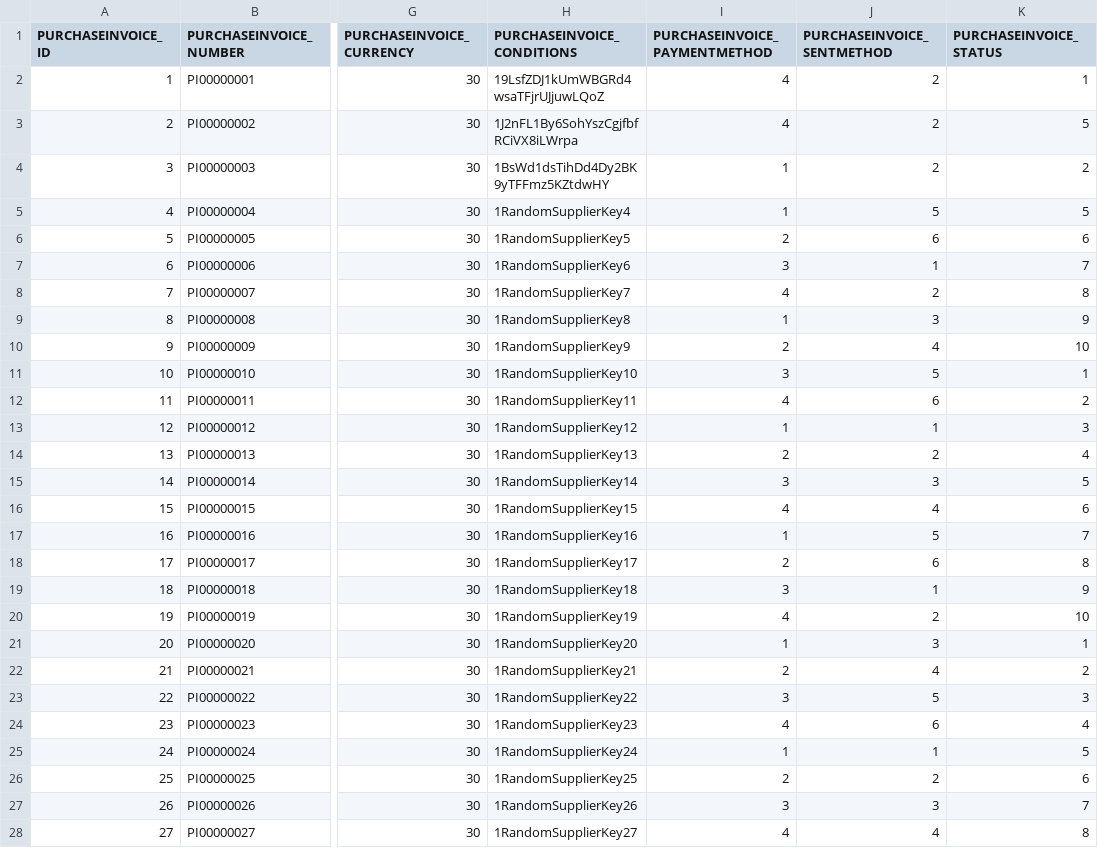
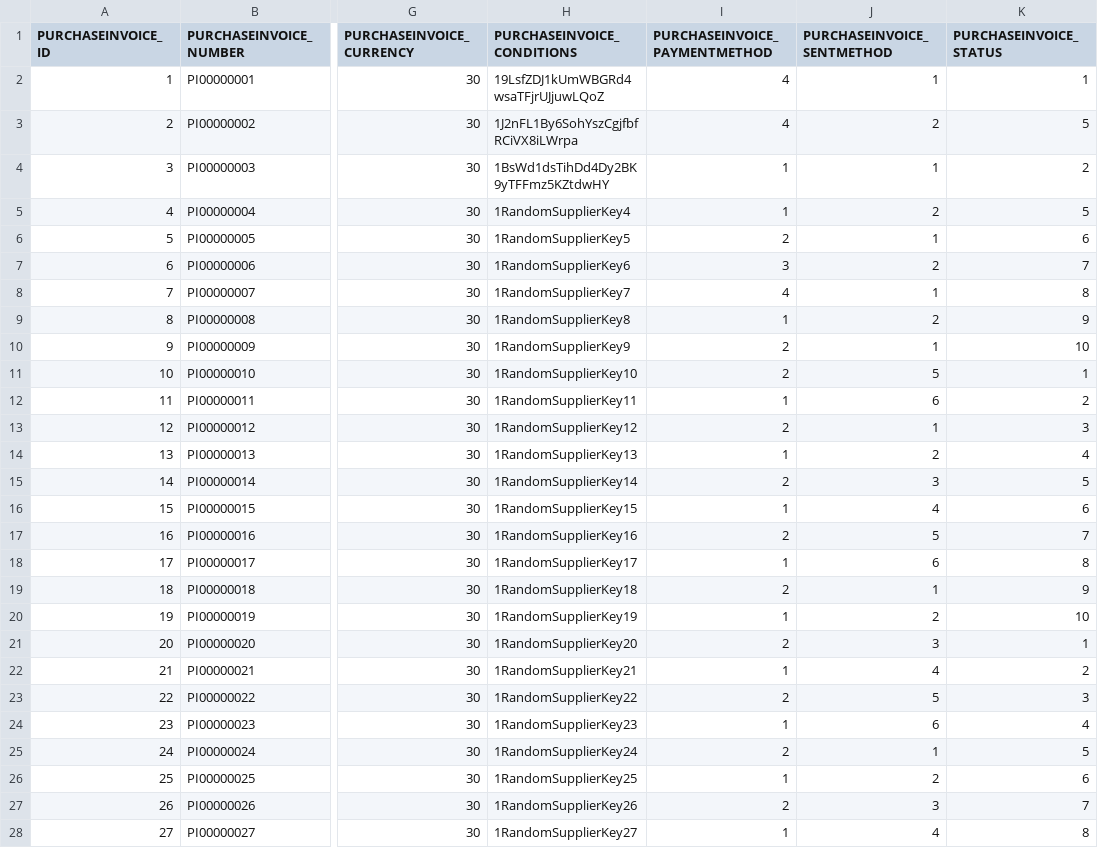
Before and after one commit to codbex/codbex-athena-data-sample, a CSV file: codbex-athena-data-sample/purchase-invoices.csv, drawn as a sheet; only a part is shown, gaps mark what is left out; the diff covers the shown part only; the diff names each change by its address in the sheet, - before the commit and + after, or states it on an @@ line.

Commit message:
Update purchase-invoices.csv

```diff
--- a/codbex-athena-data-sample/purchase-invoices.csv
+++ b/codbex-athena-data-sample/purchase-invoices.csv
-J2 (PURCHASEINVOICE_SENTMETHOD): 2
+J2 (PURCHASEINVOICE_SENTMETHOD): 1
-J4 (PURCHASEINVOICE_SENTMETHOD): 2
+J4 (PURCHASEINVOICE_SENTMETHOD): 1
-J5 (PURCHASEINVOICE_SENTMETHOD): 5
+J5 (PURCHASEINVOICE_SENTMETHOD): 2
-J6 (PURCHASEINVOICE_SENTMETHOD): 6
+J6 (PURCHASEINVOICE_SENTMETHOD): 1
-J7 (PURCHASEINVOICE_SENTMETHOD): 1
+J7 (PURCHASEINVOICE_SENTMETHOD): 2
-J8 (PURCHASEINVOICE_SENTMETHOD): 2
+J8 (PURCHASEINVOICE_SENTMETHOD): 1
-J9 (PURCHASEINVOICE_SENTMETHOD): 3
+J9 (PURCHASEINVOICE_SENTMETHOD): 2
-J10 (PURCHASEINVOICE_SENTMETHOD): 4
+J10 (PURCHASEINVOICE_SENTMETHOD): 1
-I11 (PURCHASEINVOICE_PAYMENTMETHOD): 3
+I11 (PURCHASEINVOICE_PAYMENTMETHOD): 2
-I12 (PURCHASEINVOICE_PAYMENTMETHOD): 4
+I12 (PURCHASEINVOICE_PAYMENTMETHOD): 1
-I13 (PURCHASEINVOICE_PAYMENTMETHOD): 1
+I13 (PURCHASEINVOICE_PAYMENTMETHOD): 2
-I14 (PURCHASEINVOICE_PAYMENTMETHOD): 2
+I14 (PURCHASEINVOICE_PAYMENTMETHOD): 1
-I15 (PURCHASEINVOICE_PAYMENTMETHOD): 3
+I15 (PURCHASEINVOICE_PAYMENTMETHOD): 2
-I16 (PURCHASEINVOICE_PAYMENTMETHOD): 4
+I16 (PURCHASEINVOICE_PAYMENTMETHOD): 1
-I17 (PURCHASEINVOICE_PAYMENTMETHOD): 1
+I17 (PURCHASEINVOICE_PAYMENTMETHOD): 2
-I18 (PURCHASEINVOICE_PAYMENTMETHOD): 2
+I18 (PURCHASEINVOICE_PAYMENTMETHOD): 1
-I19 (PURCHASEINVOICE_PAYMENTMETHOD): 3
+I19 (PURCHASEINVOICE_PAYMENTMETHOD): 2
-I20 (PURCHASEINVOICE_PAYMENTMETHOD): 4
+I20 (PURCHASEINVOICE_PAYMENTMETHOD): 1
-I21 (PURCHASEINVOICE_PAYMENTMETHOD): 1
+I21 (PURCHASEINVOICE_PAYMENTMETHOD): 2
-I22 (PURCHASEINVOICE_PAYMENTMETHOD): 2
+I22 (PURCHASEINVOICE_PAYMENTMETHOD): 1
-I23 (PURCHASEINVOICE_PAYMENTMETHOD): 3
+I23 (PURCHASEINVOICE_PAYMENTMETHOD): 2
-I24 (PURCHASEINVOICE_PAYMENTMETHOD): 4
+I24 (PURCHASEINVOICE_PAYMENTMETHOD): 1
-I25 (PURCHASEINVOICE_PAYMENTMETHOD): 1
+I25 (PURCHASEINVOICE_PAYMENTMETHOD): 2
-I26 (PURCHASEINVOICE_PAYMENTMETHOD): 2
+I26 (PURCHASEINVOICE_PAYMENTMETHOD): 1
-I27 (PURCHASEINVOICE_PAYMENTMETHOD): 3
+I27 (PURCHASEINVOICE_PAYMENTMETHOD): 2
-I28 (PURCHASEINVOICE_PAYMENTMETHOD): 4
+I28 (PURCHASEINVOICE_PAYMENTMETHOD): 1
```
Also changed, not shown: 2 edited cells elsewhere in this file.
